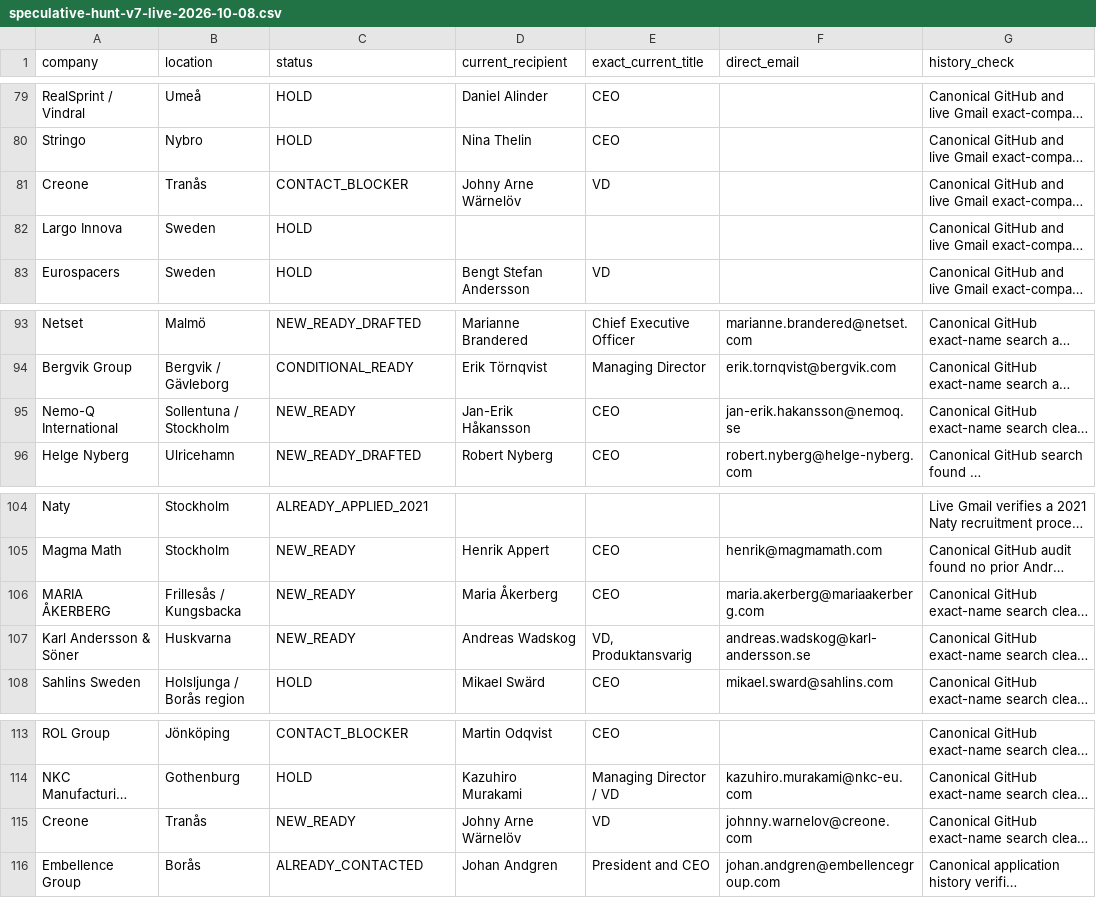
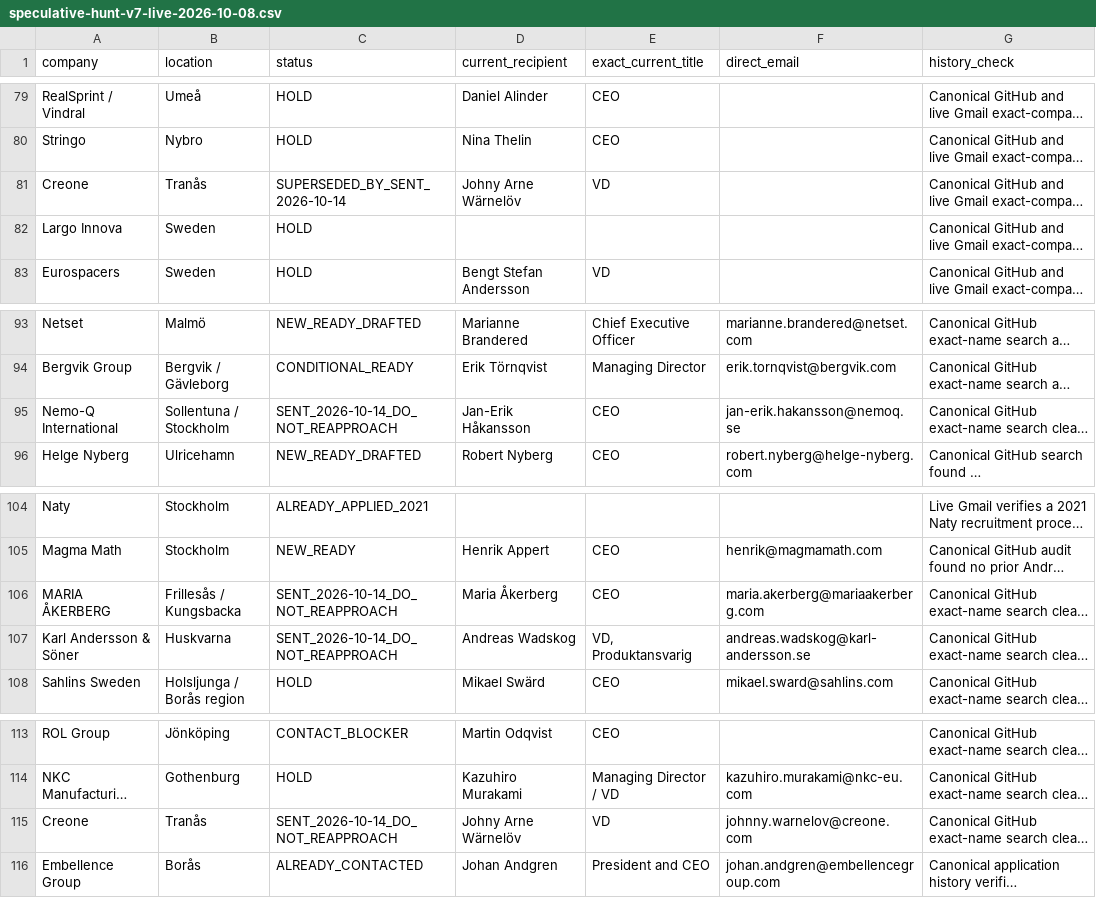
Before and after one commit to Pomeroi9Langmaid/Job-Hunting, a CSV file: data/speculative-hunt-v7-live-2026-10-08.csv, drawn as a sheet; only a part is shown, gaps mark what is left out; long unchanged cells end in …; the diff names each change by its address in the sheet, - before the commit and + after, or states it on an @@ line.

Commit message:
Reconcile four 14 October speculative sent contacts; block repeat outreach

```diff
--- a/data/speculative-hunt-v7-live-2026-10-08.csv
+++ b/data/speculative-hunt-v7-live-2026-10-08.csv
-C81 (status): CONTACT_BLOCKER
+C81 (status): SUPERSEDED_BY_SENT_2026-10-14
-C95 (status): NEW_READY
+C95 (status): SENT_2026-10-14_DO_NOT_REAPPROACH
-C106:C107 (status): NEW_READY
+C106:C107 (status): SENT_2026-10-14_DO_NOT_REAPPROACH
-C115 (status): NEW_READY
+C115 (status): SENT_2026-10-14_DO_NOT_REAPPROACH
```
